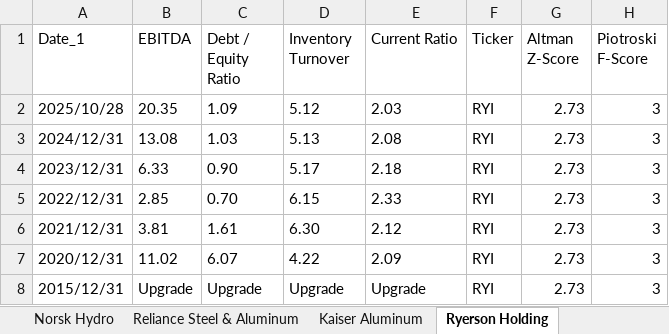
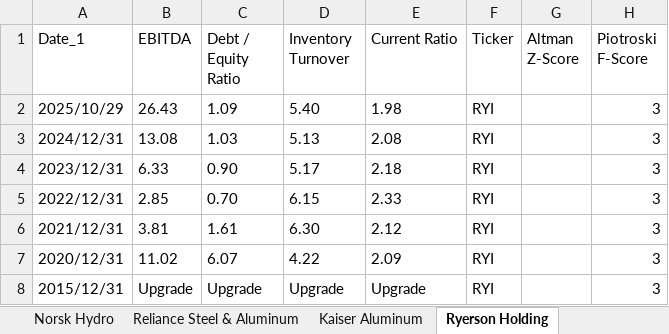
Before and after one commit to nanamiih/stock-risk-scores, an Excel workbook: Stock_Risk_Scores.xlsx, sheet Ryerson Holding, drawn as a sheet; values as stored, in another font and other column widths than the file's, no borders; removed rows and columns are numbered as before the commit, all else as after; the diff names each change by its address in the sheet, - before the commit and + after, or states it on an @@ line.

```diff
--- a/Stock_Risk_Scores.xlsx (sheet Ryerson Holding)
+++ b/Stock_Risk_Scores.xlsx (sheet Ryerson Holding)
-row 2: 2025/10/28 | 20.35 | 1.09 | 5.12 | 2.03 | RYI | 2.73 | 3
+row 2: 2025/10/29 | 26.43 | 1.09 | 5.40 | 1.98 | RYI |  | 3
-G3:G8 (Altman Z-Score): 2.73
+G3:G8 (Altman Z-Score): (empty)
```
Also changed, not shown: sheet Alcoa, sheet Reliance Steel & Aluminum, sheet Rio Tinto, sheet Norsk Hydro, sheet Kaiser Aluminum.
